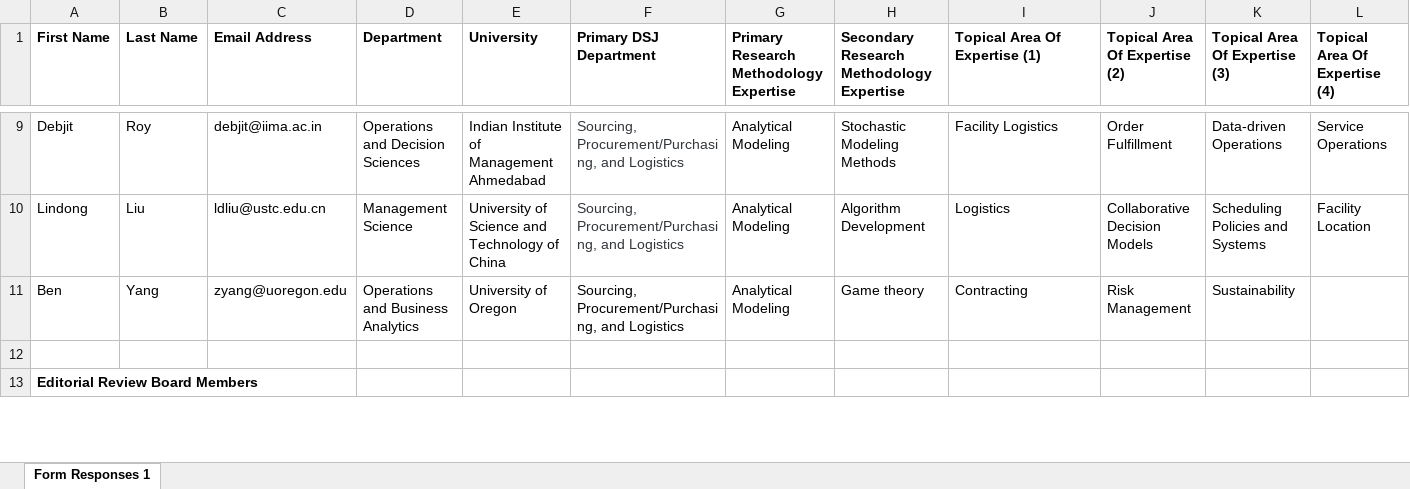
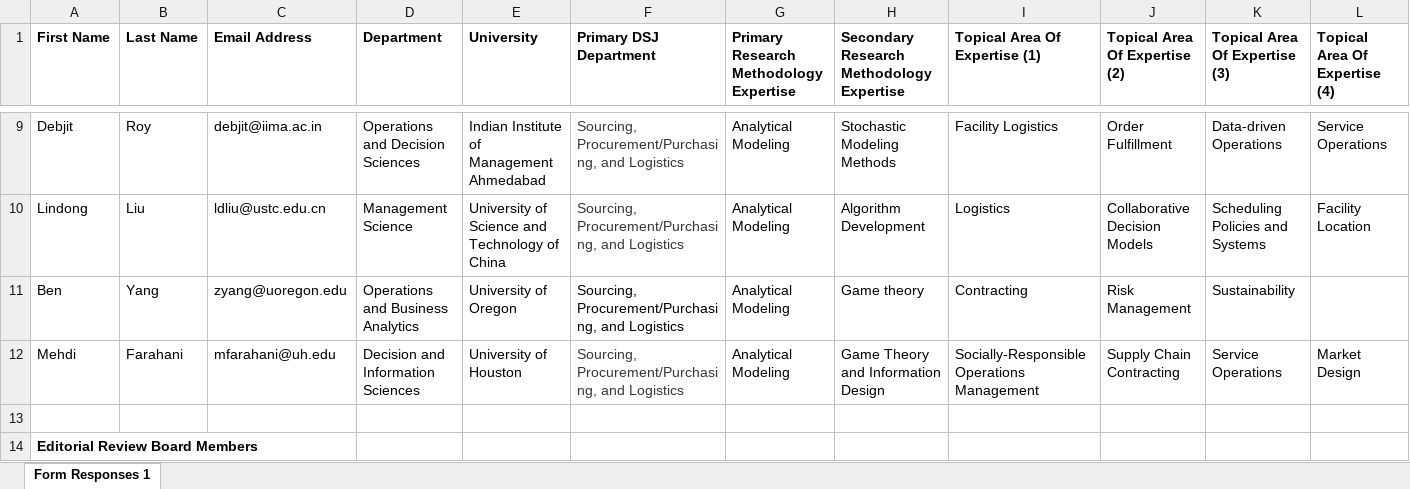
Before and after one commit to DecisionScienceJournal/editorial_board, an Excel workbook: attachments/DSJ_AE_Sourcing_Procurement_Purchasing_and_Logistics.xlsx, sheet Form Responses 1, drawn as a sheet; only a part is shown, gaps mark what is left out; values as stored, in another font and other column widths than the file's, no borders; the diff names each change by its address in the sheet, - before the commit and + after, or states it on an @@ line.

```diff
--- a/attachments/DSJ_AE_Sourcing_Procurement_Purchasing_and_Logistics.xlsx (sheet Form Responses 1)
+++ b/attachments/DSJ_AE_Sourcing_Procurement_Purchasing_and_Logistics.xlsx (sheet Form Responses 1)
+row 12: Mehdi | Farahani | mfarahani@uh.edu | Decision and Information Sciences | University of Houston | Sourcing, Procurement/Purchasing, and Logistics | Analytical Modeling | Game Theory and Information Design | Socially-Responsible Operations Management | Supply Chain Contracting | Service Operations | Market Design
```
Also changed, not shown: attachments/DSJ_AE_Healthcare_Operations.xlsx.
